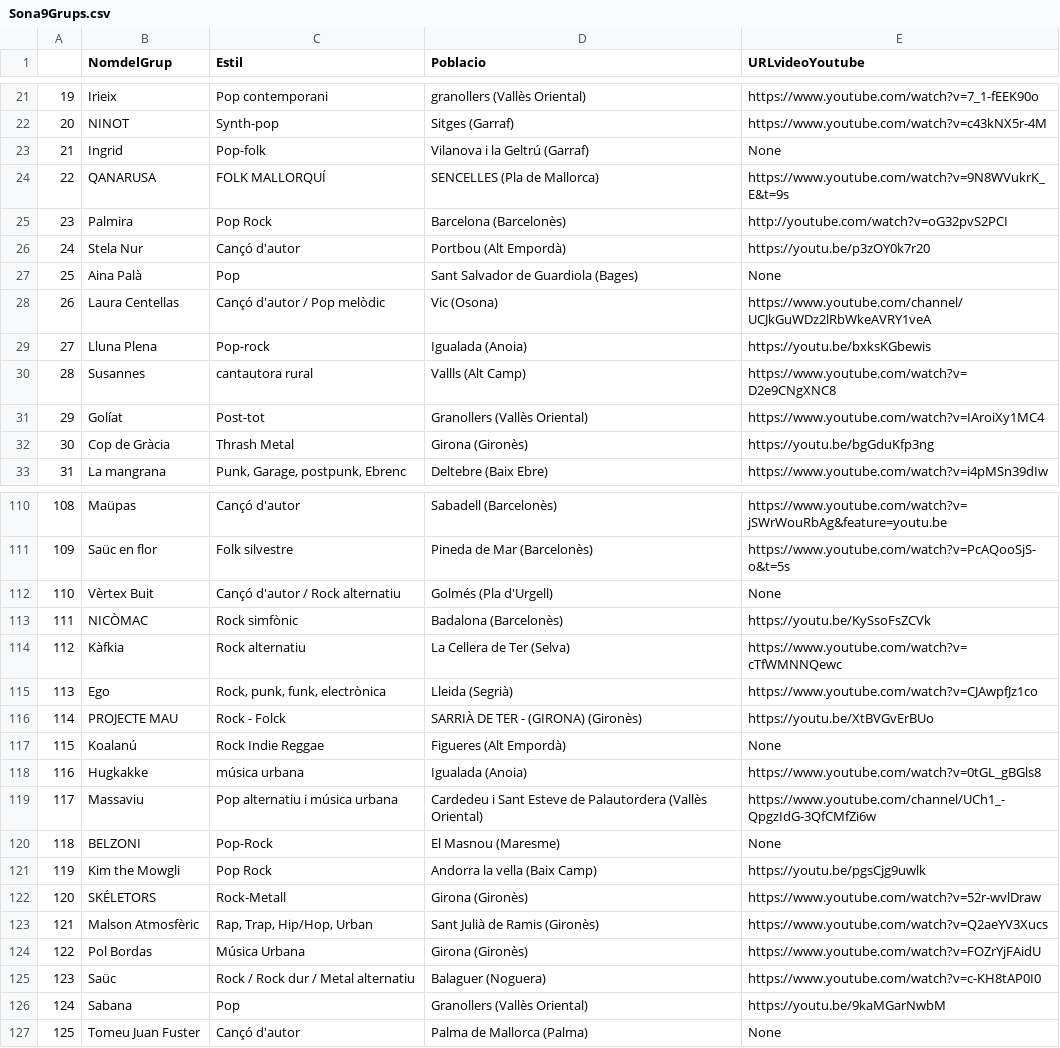
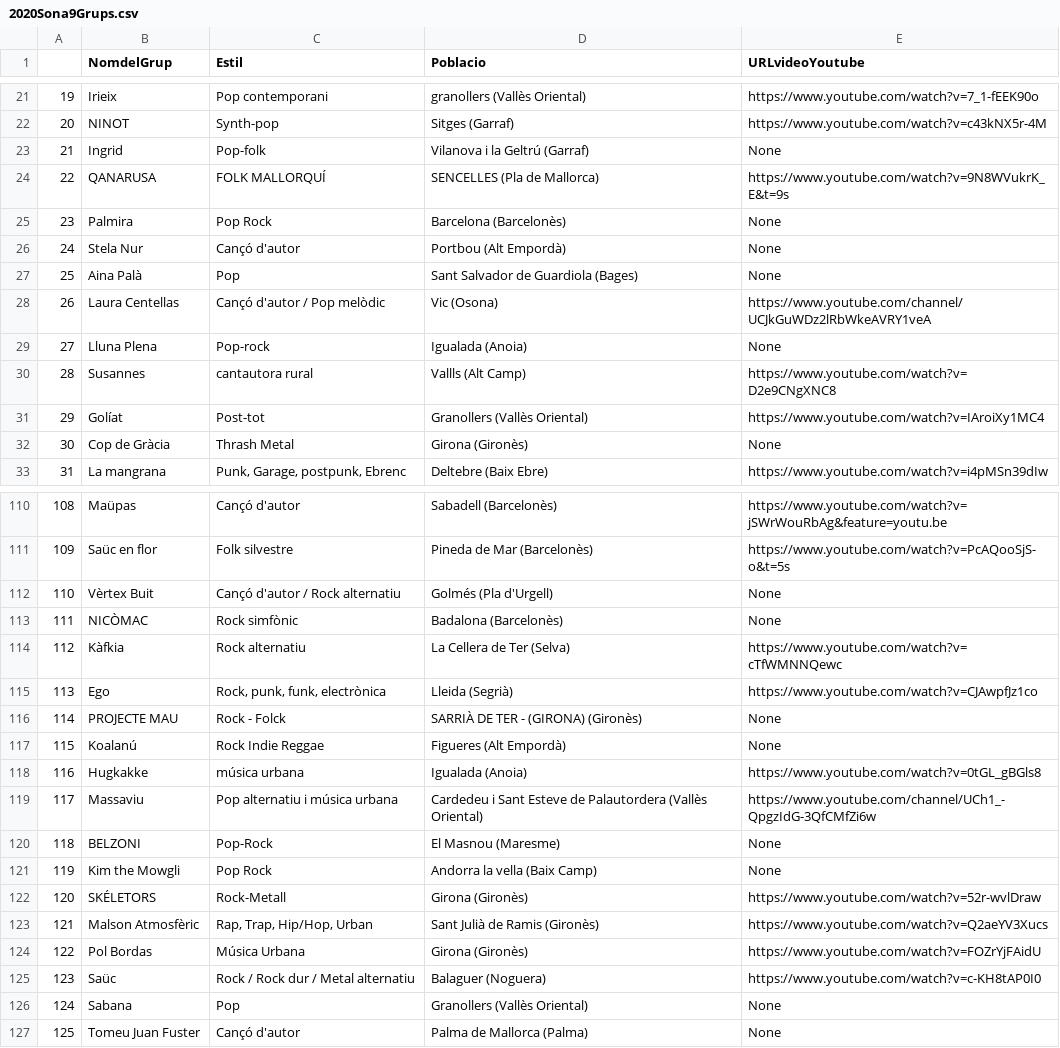
Before and after one commit to jackmat/Sona9-2020, a CSV file: master/data/0_ScrappingWebSona9/2020Sona9Grups.csv (was master/data/0_ScrappingWebSona9/Sona9Grups.csv), drawn as a sheet; only a part is shown, gaps mark what is left out; the diff covers the shown part only.

```diff
--- a/master/data/0_ScrappingWebSona9/Sona9Grups.csv
+++ b/master/data/0_ScrappingWebSona9/2020Sona9Grups.csv
@@ -24,10 +24,10 @@
 22,QANARUSA,FOLK MALLORQUÍ,SENCELLES (Pla de Mallorca),https://www.youtube.com/watch?v=9N8WVukrK_E&t=9s
-23,Palmira,Pop Rock,Barcelona (Barcelonès),http://youtube.com/watch?v=oG32pvS2PCI
-24,Stela Nur,Cançó d'autor,Portbou (Alt Empordà),https://youtu.be/p3zOY0k7r20
+23,Palmira,Pop Rock,Barcelona (Barcelonès),None
+24,Stela Nur,Cançó d'autor,Portbou (Alt Empordà),None
 25,Aina Palà,Pop,Sant Salvador de Guardiola (Bages),None
 26,Laura Centellas,Cançó d'autor / Pop melòdic,Vic (Osona),https://www.youtube.com/channel/UCJkGuWDz2lRbWkeAVRY1veA
-27,Lluna Plena,Pop-rock,Igualada (Anoia),https://youtu.be/bxksKGbewis
+27,Lluna Plena,Pop-rock,Igualada (Anoia),None
 28,Susannes,cantautora rural,Vallls (Alt Camp),https://www.youtube.com/watch?v=D2e9CNgXNC8
 29,Golíat,Post-tot,Granollers (Vallès Oriental),https://www.youtube.com/watch?v=IAroiXy1MC4
-30,Cop de Gràcia,Thrash Metal,Girona (Gironès),https://youtu.be/bgGduKfp3ng
+30,Cop de Gràcia,Thrash Metal,Girona (Gironès),None
 31,La mangrana,"Punk, Garage, postpunk, Ebrenc",Deltebre (Baix Ebre),https://www.youtube.com/watch?v=i4pMSn39dIw
@@ -112,6 +112,6 @@
 110,Vèrtex Buit,Cançó d'autor / Rock alternatiu,Golmés (Pla d'Urgell),None
-111,NICÒMAC,Rock simfònic,Badalona (Barcelonès),https://youtu.be/KySsoFsZCVk
+111,NICÒMAC,Rock simfònic,Badalona (Barcelonès),None
 112,Kàfkia,Rock alternatiu,La Cellera de Ter (Selva),https://www.youtube.com/watch?v=cTfWMNNQewc
 113,Ego,"Rock, punk, funk, electrònica",Lleida (Segrià),https://www.youtube.com/watch?v=CJAwpfJz1co
-114,PROJECTE MAU,Rock - Folck,SARRIÀ DE TER - (GIRONA) (Gironès),https://youtu.be/XtBVGvErBUo
+114,PROJECTE MAU,Rock - Folck,SARRIÀ DE TER - (GIRONA) (Gironès),None
 115,Koalanú,Rock Indie Reggae,Figueres (Alt Empordà),None
@@ -120,3 +120,3 @@
 118,BELZONI,Pop-Rock,El Masnou (Maresme),None
-119,Kim the Mowgli,Pop Rock,Andorra la vella (Baix Camp),https://youtu.be/pgsCjg9uwlk
+119,Kim the Mowgli,Pop Rock,Andorra la vella (Baix Camp),None
 120,SKÉLETORS,Rock-Metall,Girona (Gironès),https://www.youtube.com/watch?v=52r-wvlDraw
@@ -125,3 +125,3 @@
 123,Saüc,Rock / Rock dur / Metal alternatiu,Balaguer (Noguera),https://www.youtube.com/watch?v=c-KH8tAP0I0
-124,Sabana,Pop,Granollers (Vallès Oriental),https://youtu.be/9kaMGarNwbM
+124,Sabana,Pop,Granollers (Vallès Oriental),None
 125,Tomeu Juan Fuster,Cançó d'autor,Palma de Mallorca (Palma),None
```
Also changed, not shown: 19 edited cells elsewhere in this file, 12 other files.
